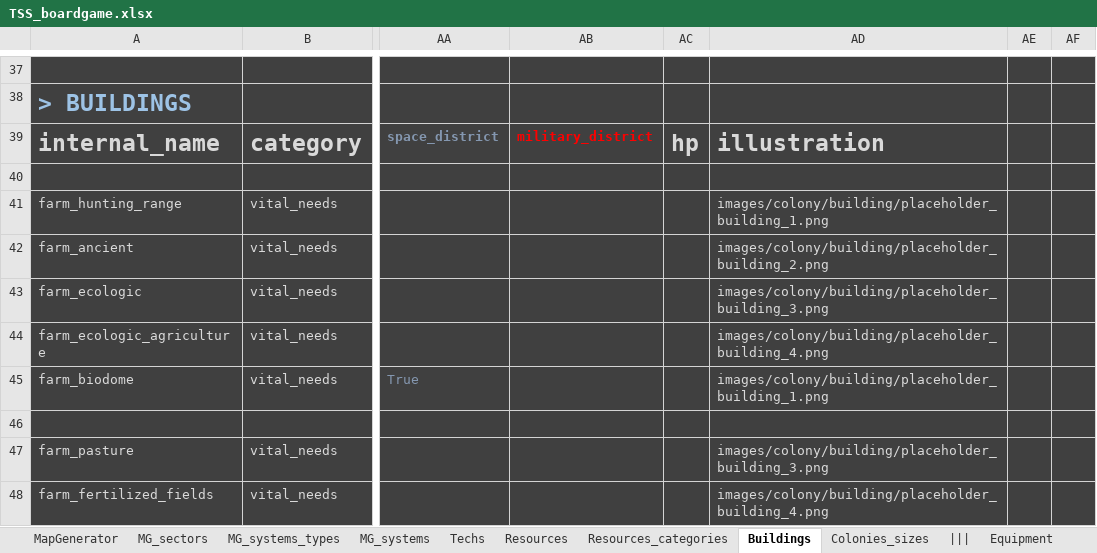
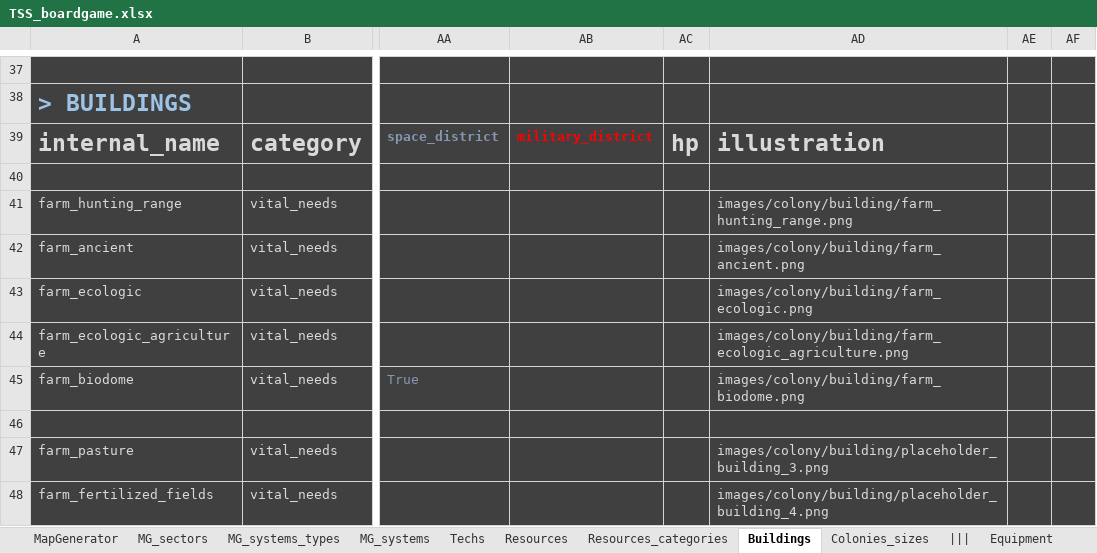
Before and after one commit to BFourquin/Thousand-Suns-Saga, an Excel workbook: TSS_boardgame.xlsx, sheet Buildings, drawn as a sheet; only a part is shown, gaps mark what is left out; values as stored, in another font and other column widths than the file's, no borders; conditional formats not drawn; the diff names each change by its address in the sheet, - before the commit and + after, or states it on an @@ line.

Commit message:
Added 5 images for luxury food building

```diff
--- a/TSS_boardgame.xlsx (sheet Buildings)
+++ b/TSS_boardgame.xlsx (sheet Buildings)
-AD41: images/colony/building/placeholder_building_1.png
+AD41: images/colony/building/farm_hunting_range.png
-AD42: images/colony/building/placeholder_building_2.png
+AD42: images/colony/building/farm_ancient.png
-AD43: images/colony/building/placeholder_building_3.png
+AD43: images/colony/building/farm_ecologic.png
-AD44: images/colony/building/placeholder_building_4.png
+AD44: images/colony/building/farm_ecologic_agriculture.png
-AD45: images/colony/building/placeholder_building_1.png
+AD45: images/colony/building/farm_biodome.png
```
Also changed, not shown: 5 other files.
